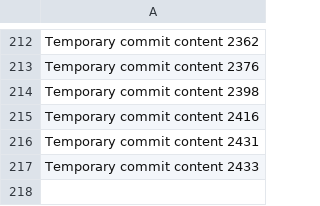
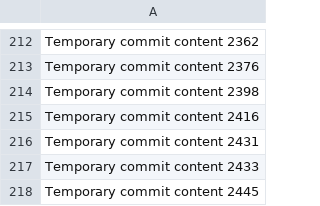
Before and after one commit to LagosStreet/globe, a CSV file: ghjf/data.csv, drawn as a sheet; only a part is shown, gaps mark what is left out; the diff names each change by its address in the sheet, - before the commit and + after, or states it on an @@ line.

```diff
--- a/ghjf/data.csv
+++ b/ghjf/data.csv
+row 218: Temporary commit content 2445
```
